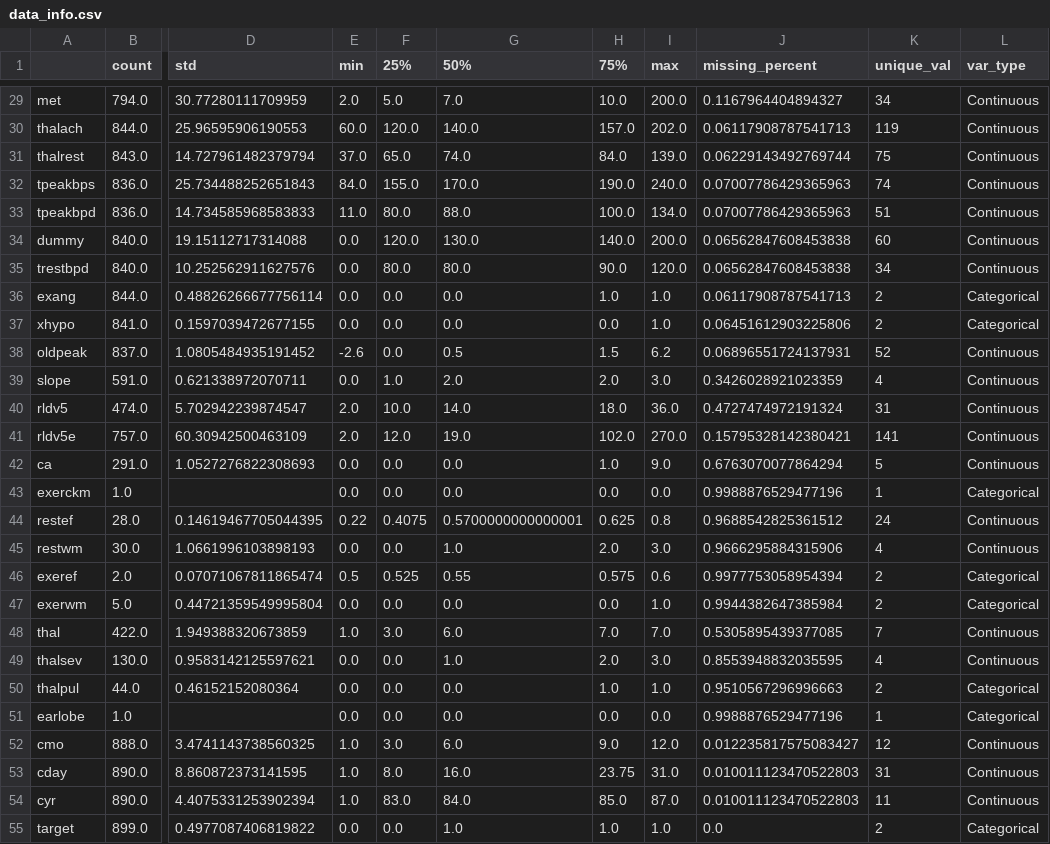
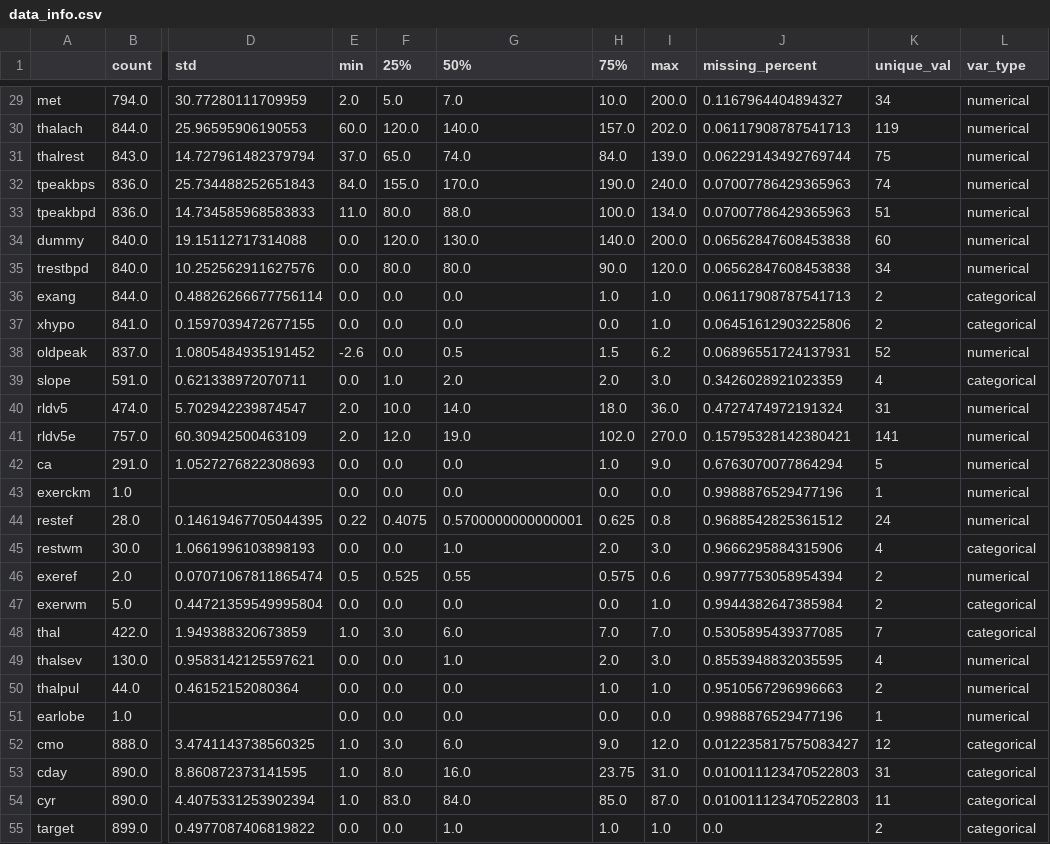
Before and after one commit to emilykohlberg/DE300, a CSV file: a1/data_info.csv, drawn as a sheet; only a part is shown, gaps mark what is left out; the diff covers the shown part only; the diff names each change by its address in the sheet, - before the commit and + after, or states it on an @@ line.

```diff
--- a/a1/data_info.csv
+++ b/a1/data_info.csv
-L29:L35 (var_type): Continuous
+L29:L35 (var_type): numerical
-L36:L37 (var_type): Categorical
+L36:L37 (var_type): categorical
-L38 (var_type): Continuous
+L38 (var_type): numerical
-L39 (var_type): Continuous
+L39 (var_type): categorical
-L40:L42 (var_type): Continuous
+L40:L42 (var_type): numerical
-L43 (var_type): Categorical
+L43 (var_type): numerical
-L44 (var_type): Continuous
+L44 (var_type): numerical
-L45 (var_type): Continuous
+L45 (var_type): categorical
-L46 (var_type): Categorical
+L46 (var_type): numerical
-L47 (var_type): Categorical
+L47 (var_type): categorical
-L48 (var_type): Continuous
+L48 (var_type): categorical
-L49 (var_type): Continuous
+L49 (var_type): numerical
-L50:L51 (var_type): Categorical
+L50:L51 (var_type): numerical
-L52:L54 (var_type): Continuous
+L52:L54 (var_type): categorical
-L55 (var_type): Categorical
+L55 (var_type): categorical
```
Also changed, not shown: 28 edited cells elsewhere in this file, 1 other file.
